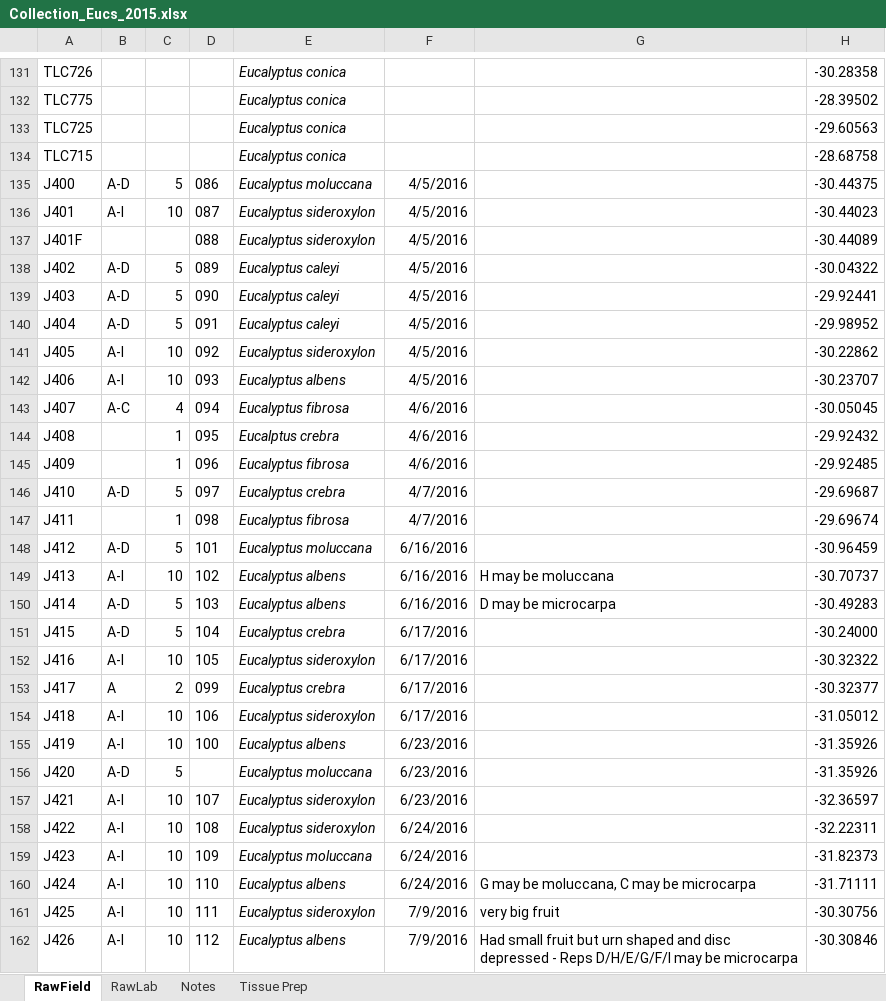
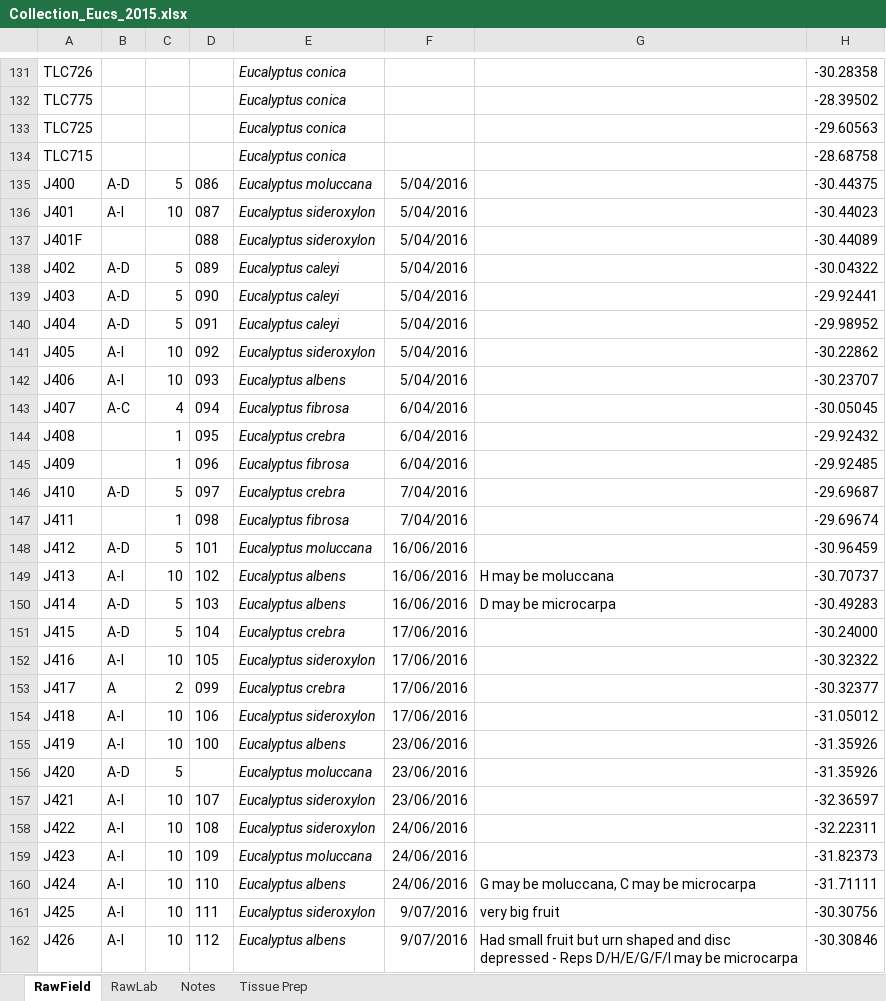
Before and after one commit to kdm9/euc-dp15-workspace, an Excel workbook: metadata/orig/Collection_Eucs_2015.xlsx, sheet RawField, drawn as a sheet; only a part is shown, gaps mark what is left out; values as stored, in another font and other column widths than the file's, no borders; the diff covers the shown part only; the diff names each change by its address in the sheet, - before the commit and + after, or states it on an @@ line.

```diff
--- a/metadata/orig/Collection_Eucs_2015.xlsx (sheet RawField)
+++ b/metadata/orig/Collection_Eucs_2015.xlsx (sheet RawField)
-F135:F142: 4/5/2016
+F135:F142: 5/04/2016
-F143:F145: 4/6/2016
+F143:F145: 6/04/2016
-E144: Eucalptus crebra
+E144: Eucalyptus crebra
-F146:F147: 4/7/2016
+F146:F147: 7/04/2016
-F148:F150: 6/16/2016
+F148:F150: 16/06/2016
-F151:F154: 6/17/2016
+F151:F154: 17/06/2016
-F155:F157: 6/23/2016
+F155:F157: 23/06/2016
-F158:F160: 6/24/2016
+F158:F160: 24/06/2016
-F161:F162: 7/9/2016
+F161:F162: 9/07/2016
```
Also changed, not shown: 169 edited cells elsewhere in this sheet, sheet RawLab, 8 other files.
